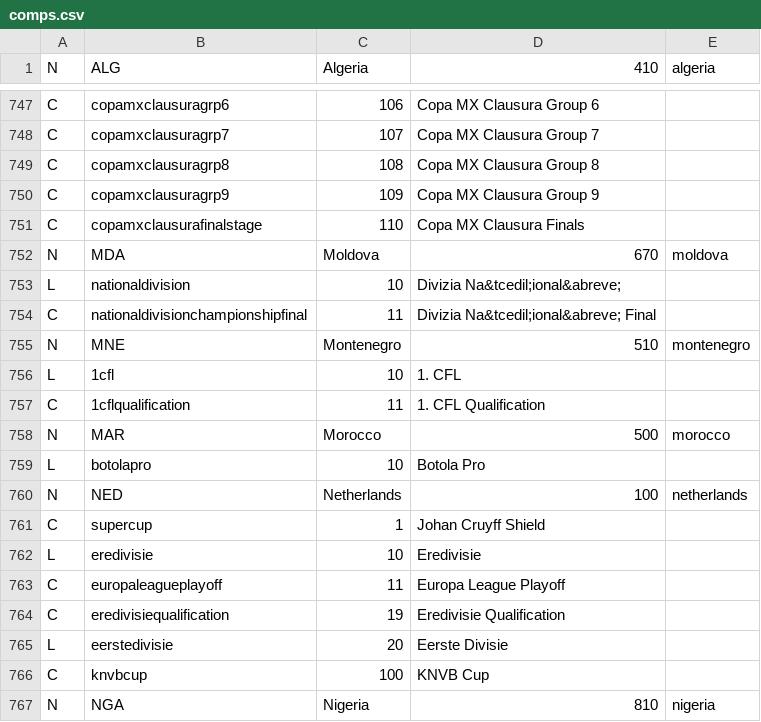
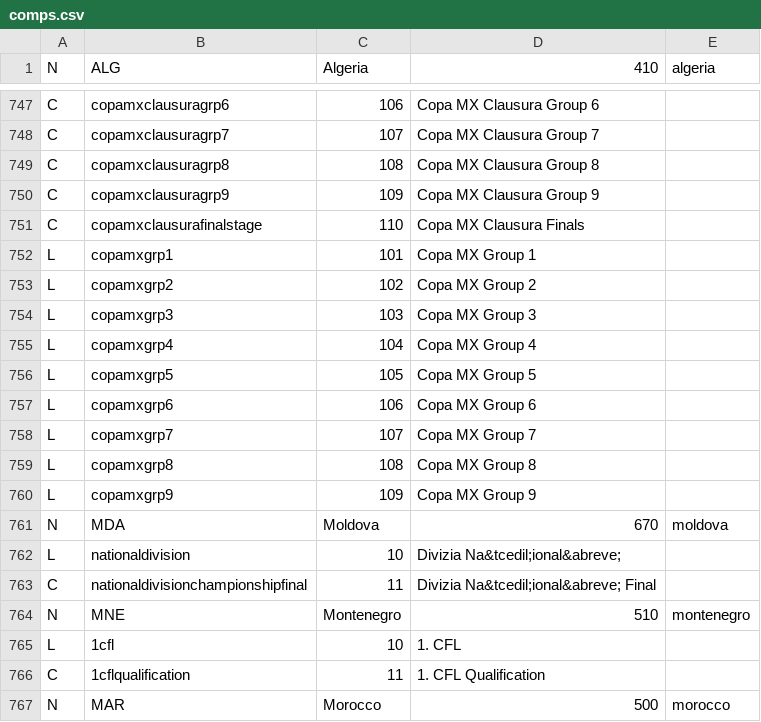
Before and after one commit to tshamilton/fitba, a CSV file: config/comps.csv, drawn as a sheet; only a part is shown, gaps mark what is left out; the shorter side is filled out with more unchanged rows.

Commit message:
MEX Copa MX

```diff
--- a/config/comps.csv
+++ b/config/comps.csv
@@ -751,2 +751,11 @@ C,copamxclausuragrp9,109,Copa MX Clausura Group 9,
 C,copamxclausurafinalstage,110,Copa MX Clausura Finals,
+L,copamxgrp1,101,Copa MX Group 1,
+L,copamxgrp2,102,Copa MX Group 2,
+L,copamxgrp3,103,Copa MX Group 3,
+L,copamxgrp4,104,Copa MX Group 4,
+L,copamxgrp5,105,Copa MX Group 5,
+L,copamxgrp6,106,Copa MX Group 6,
+L,copamxgrp7,107,Copa MX Group 7,
+L,copamxgrp8,108,Copa MX Group 8,
+L,copamxgrp9,109,Copa MX Group 9,
 N,MDA,Moldova,670,moldova
```
